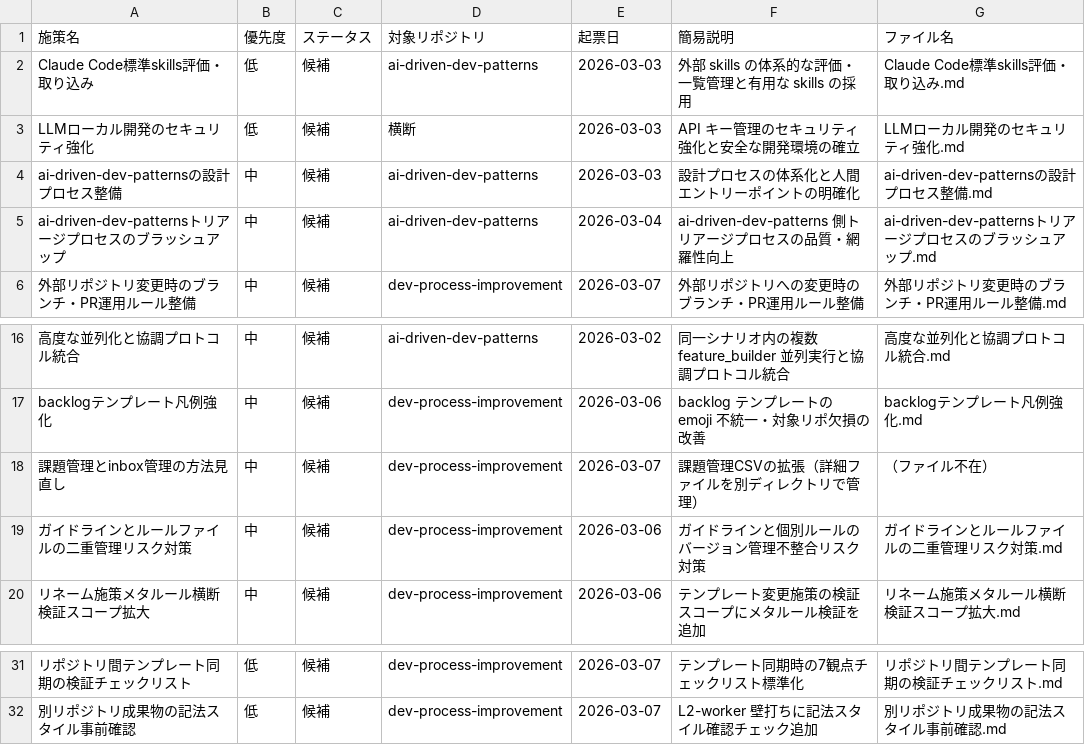
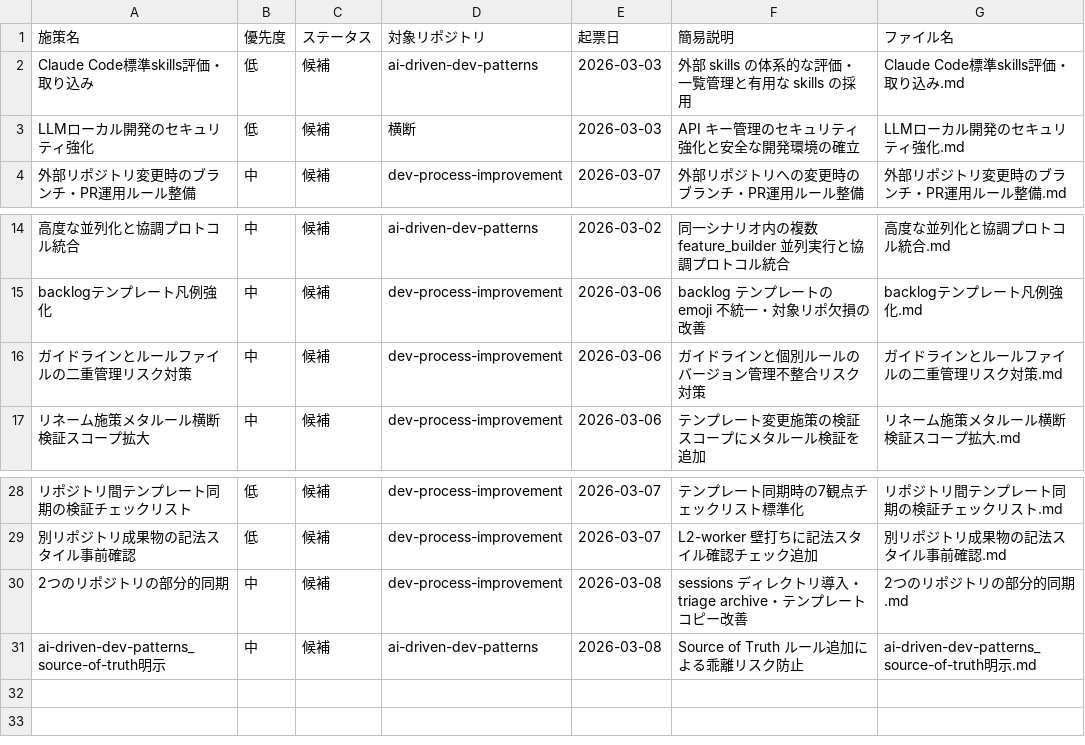
Before and after one commit to ryo12-n/dev-process-improvement, a CSV file: backlog/backlog.csv, drawn as a sheet; only a part is shown, gaps mark what is left out; removed rows and columns are numbered as before the commit, all else as after; the diff names each change by its address in the sheet, - before the commit and + after, or states it on an @@ line.

```diff
--- a/backlog/backlog.csv
+++ b/backlog/backlog.csv
-row 4: ai-driven-dev-patternsの設計プロセス整備 | 中 | 候補 | ai-driven-dev-patterns | 2026-03-03 | 設計プロセスの体系化と人間エントリーポイントの明確化 | ai-driven-dev-patternsの設計プロセス整備.md
-row 5: ai-driven-dev-patternsトリアージプロセスのブラッシュアップ | 中 | 候補 | ai-driven-dev-patterns | 2026-03-04 | ai-driven-dev-patterns 側トリアージプロセスの品質・網羅性向上 | ai-driven-dev-patternsトリアージプロセスのブラッシュアップ.md
-row 18: 課題管理とinbox管理の方法見直し | 中 | 候補 | dev-process-improvement | 2026-03-07 | 課題管理CSVの拡張（詳細ファイルを別ディレクトリで管理） | （ファイル不在）
+row 30: 2つのリポジトリの部分的同期 | 中 | 候補 | dev-process-improvement | 2026-03-08 | sessions ディレクトリ導入・triage archive・テンプレートコピー改善 | 2つのリポジトリの部分的同期.md
+row 31: ai-driven-dev-patterns_source-of-truth明示 | 中 | 候補 | ai-driven-dev-patterns | 2026-03-08 | Source of Truth ルール追加による乖離リスク防止 | ai-driven-dev-patterns_source-of-truth明示.md
```
Also changed, not shown: プロセス改善_課題管理.csv, 23 other files.
